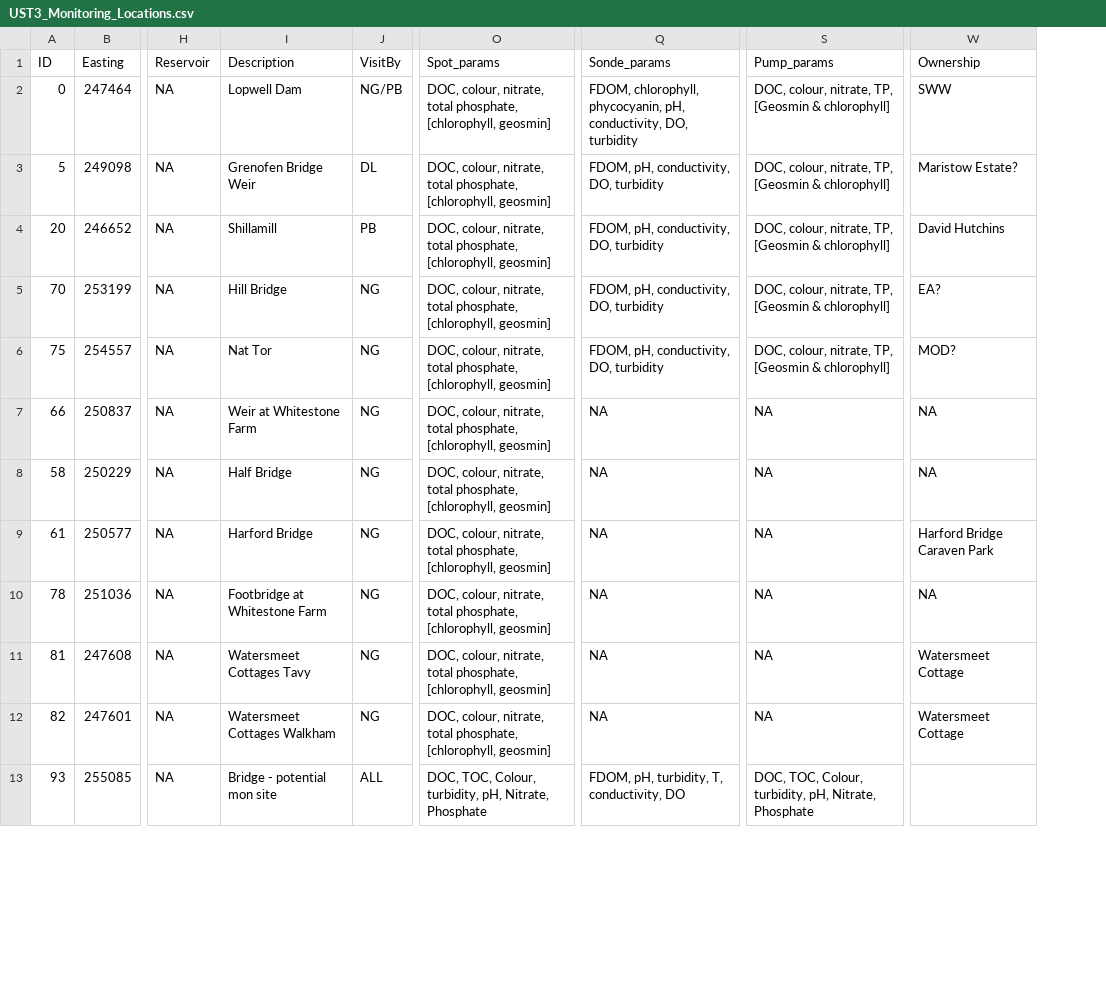
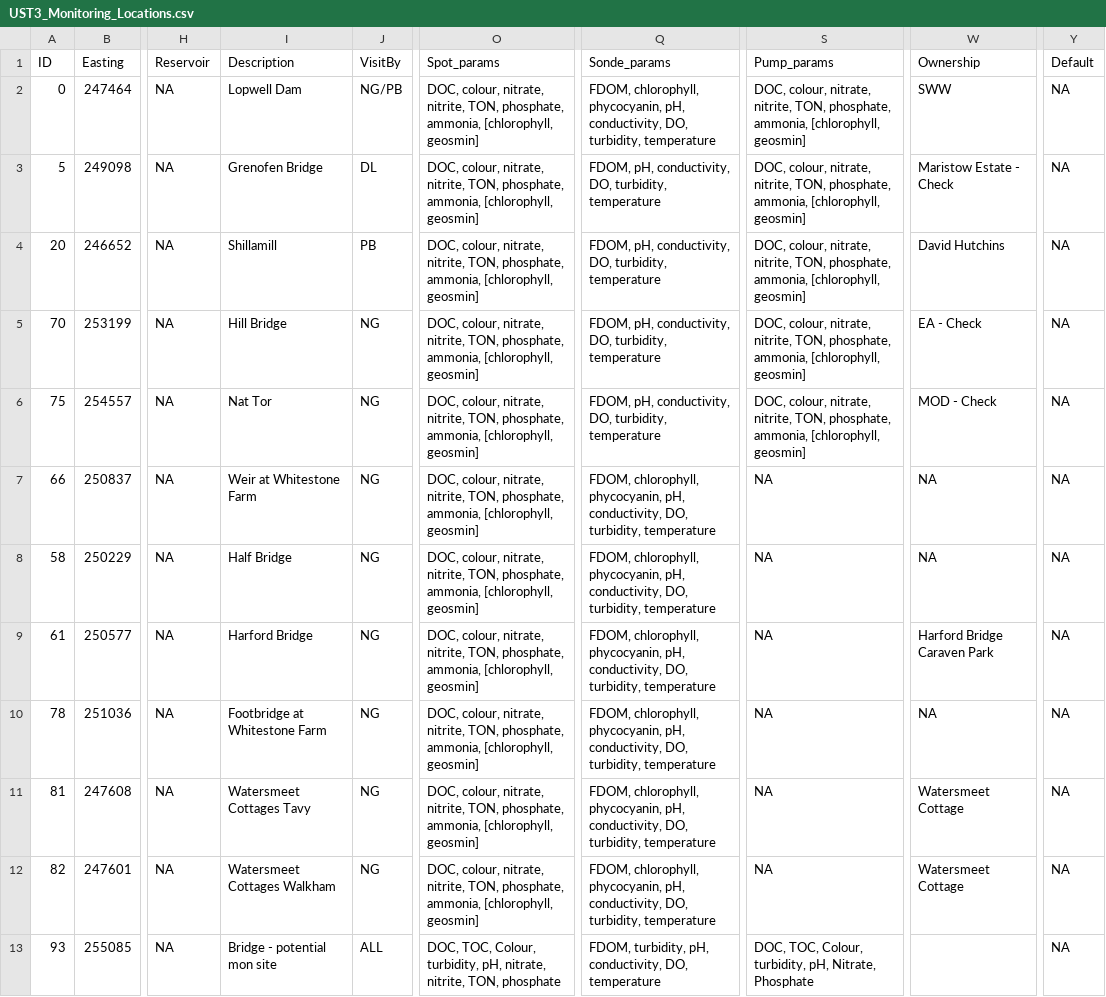
Before and after one commit to piabenaud/UST_ShinyMaps, a CSV file: Data/UST3_Monitoring_Locations.csv, drawn as a sheet; only a part is shown, gaps mark what is left out; the diff covers the shown part only; the diff names each change by its address in the sheet, - before the commit and + after, or states it on an @@ line.

Commit message:
Minor tweaks + Mon colours

```diff
--- a/Data/UST3_Monitoring_Locations.csv
+++ b/Data/UST3_Monitoring_Locations.csv
+column Y (Default), rows 2-13: all NA
-O2:O12 (Spot_params): …colour, nitrate, total phosphate, [chlorophyll, geosmin]
+O2:O12 (Spot_params): …colour, nitrate, nitrite, TON, phosphate, ammonia, [chlorophyll, geosmin]
-Q2 (Sonde_params): …conductivity, DO, turbidity
+Q2 (Sonde_params): …conductivity, DO, turbidity, temperature
-S2:S6 (Pump_params): …colour, nitrate, TP, [Geosmin & chlorophyll]
+S2:S6 (Pump_params): …colour, nitrate, nitrite, TON, phosphate, ammonia, [chlorophyll, geosmin]
-I3 (Description): Grenofen Bridge Weir
+I3 (Description): Grenofen Bridge
-Q3:Q6 (Sonde_params): FDOM, pH, conductivity, DO, turbidity
+Q3:Q6 (Sonde_params): FDOM, pH, conductivity, DO, turbidity, temperature
-W3 (Ownership): Maristow Estate?
+W3 (Ownership): Maristow Estate - Check
-W5 (Ownership): EA?
+W5 (Ownership): EA - Check
-W6 (Ownership): MOD?
+W6 (Ownership): MOD - Check
-Q7:Q12 (Sonde_params): NA
+Q7:Q12 (Sonde_params): FDOM, chlorophyll, phycocyanin, pH, conductivity, DO, turbidity, temperature
-O13 (Spot_params): …turbidity, pH, Nitrate, Phosphate
+O13 (Spot_params): …turbidity, pH, nitrate, nitrite, TON, phosphate
-Q13 (Sonde_params): FDOM, pH, turbidity, T, conductivity, DO
+Q13 (Sonde_params): FDOM, turbidity, pH, conductivity, DO, temperature
```
Also changed, not shown: 1 added row and 93 edited cells elsewhere in this file, Data/Catchment_Details.csv, 5 other files.
